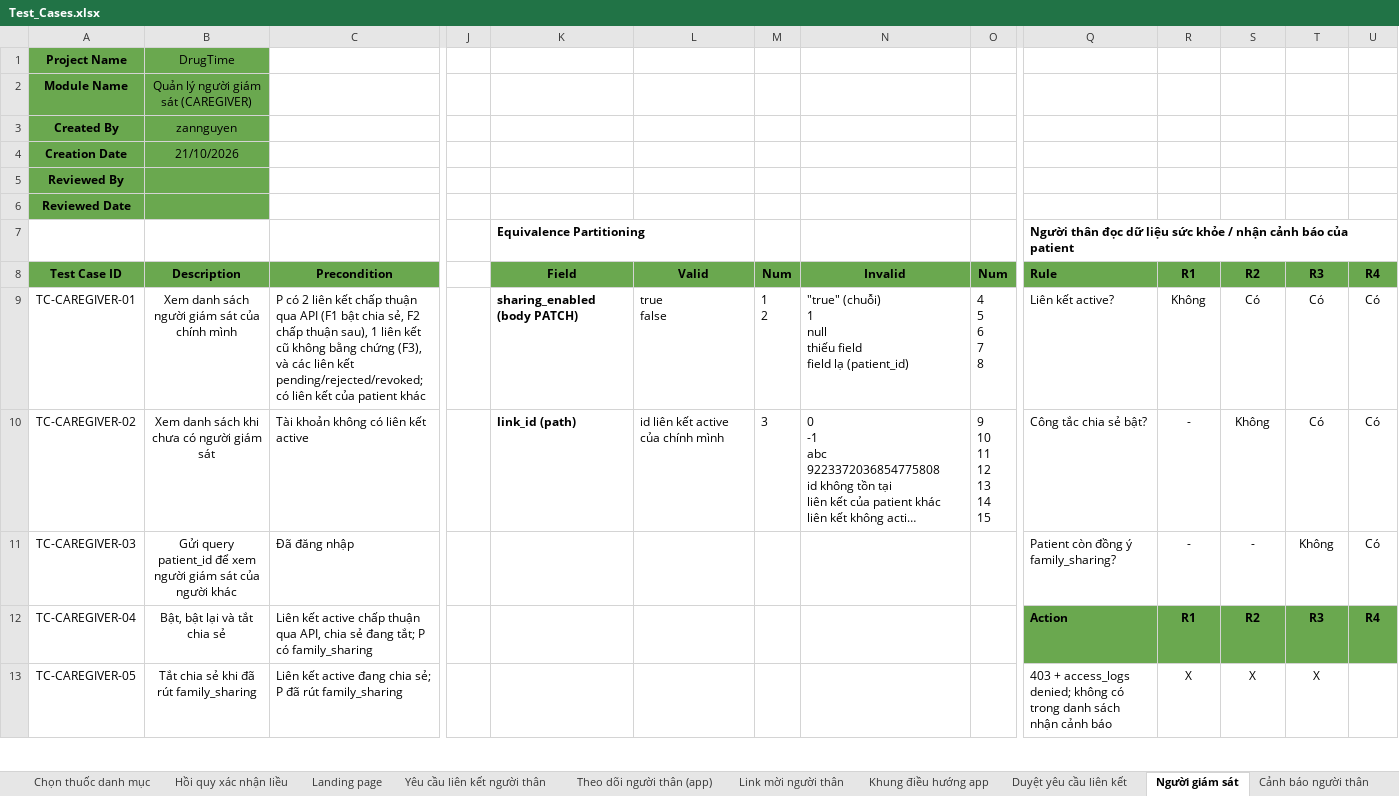
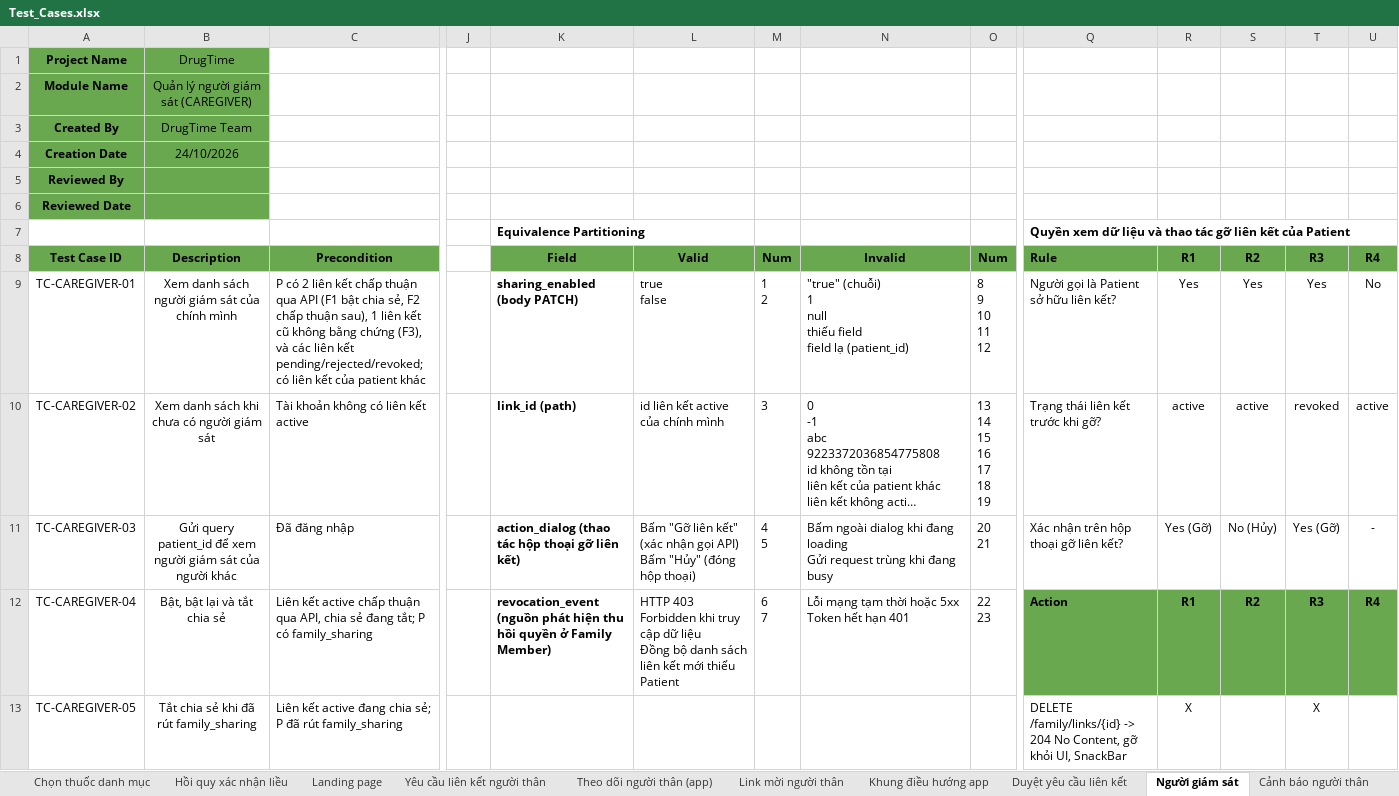
Before and after one commit to DrugTime-C1SE-07/DrugTime-docs, an Excel workbook: Team1_DTU/04_Quality_&_Testing/Test_Cases.xlsx, sheet Người giám sát, drawn as a sheet; only a part is shown, gaps mark what is left out; long unchanged cells end in …; values as stored, in another font and other column widths than the file's, no borders; conditional formats not drawn; ↵ is a line break in a cell; the diff covers the shown part only; the diff names each change by its address in the sheet, - before the commit and + after, or states it on an @@ line.

Commit message:
docs(testing): update CAREGIVER test cases for remove-link UI and cache revocation
Refs: 3.27

```diff
--- a/Team1_DTU/04_Quality_&_Testing/Test_Cases.xlsx (sheet Người giám sát)
+++ b/Team1_DTU/04_Quality_&_Testing/Test_Cases.xlsx (sheet Người giám sát)
-B3: zannguyen
+B3: DrugTime Team
-B4: 21/10/2026
+B4: 24/10/2026
-Q7: Người thân đọc dữ liệu sức khỏe / nhận cảnh báo của patient
+Q7: Quyền xem dữ liệu và thao tác gỡ liên kết của Patient
-O9: 4 ↵ 5 ↵ 6 ↵ 7 ↵ 8
+O9: 8 ↵ 9 ↵ 10 ↵ 11 ↵ 12
-Q9: Liên kết active?
+Q9: Người gọi là Patient sở hữu liên kết?
-R9: Không
+R9: Yes
-S9: Có
+S9: Yes
-T9: Có
+T9: Yes
-U9: Có
+U9: No
-O10: 9 ↵ 10 ↵ 11 ↵ 12 ↵ 13 ↵ 14 ↵ 15
+O10: 13 ↵ 14 ↵ 15 ↵ 16 ↵ 17 ↵ 18 ↵ 19
-Q10: Công tắc chia sẻ bật?
+Q10: Trạng thái liên kết trước khi gỡ?
-R10: -
+R10: active
-S10: Không
+S10: active
-T10: Có
+T10: revoked
-U10: Có
+U10: active
-K11: (empty)
+K11: action_dialog (thao tác hộp thoại gỡ liên kết)
-L11: (empty)
+L11: Bấm "Gỡ liên kết" (xác nhận gọi API) ↵ Bấm "Hủy" (đóng hộp thoại)
-M11: (empty)
+M11: 4 ↵ 5
-N11: (empty)
+N11: Bấm ngoài dialog khi đang loading ↵ Gửi request trùng khi đang busy
-O11: (empty)
+O11: 20 ↵ 21
-Q11: Patient còn đồng ý family_sharing?
+Q11: Xác nhận trên hộp thoại gỡ liên kết?
-R11: -
+R11: Yes (Gỡ)
-S11: -
+S11: No (Hủy)
-T11: Không
+T11: Yes (Gỡ)
-U11: Có
+U11: -
-K12: (empty)
+K12: revocation_event (nguồn phát hiện thu hồi quyền ở Family Member)
-L12: (empty)
+L12: HTTP 403 Forbidden khi truy cập dữ liệu ↵ Đồng bộ danh sách liên kết mới thiếu Patient
-M12: (empty)
+M12: 6 ↵ 7
-N12: (empty)
+N12: Lỗi mạng tạm thời hoặc 5xx ↵ Token hết hạn 401
-O12: (empty)
+O12: 22 ↵ 23
-Q13: 403 + access_logs denied; không có trong danh sách nhận cảnh báo
+Q13: DELETE /family/links/{id} -> 204 No Content, gỡ khỏi UI, SnackBar
-S13: X
+S13: (empty)
```
Also changed, not shown: 8 added rows, 38 edited cells and cell formats elsewhere in this sheet, sheet Report, charts or pictures.
